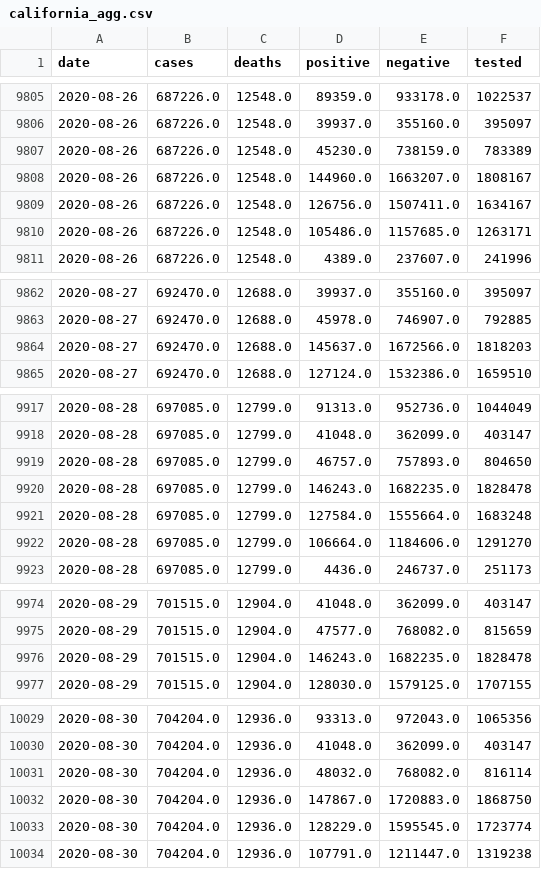
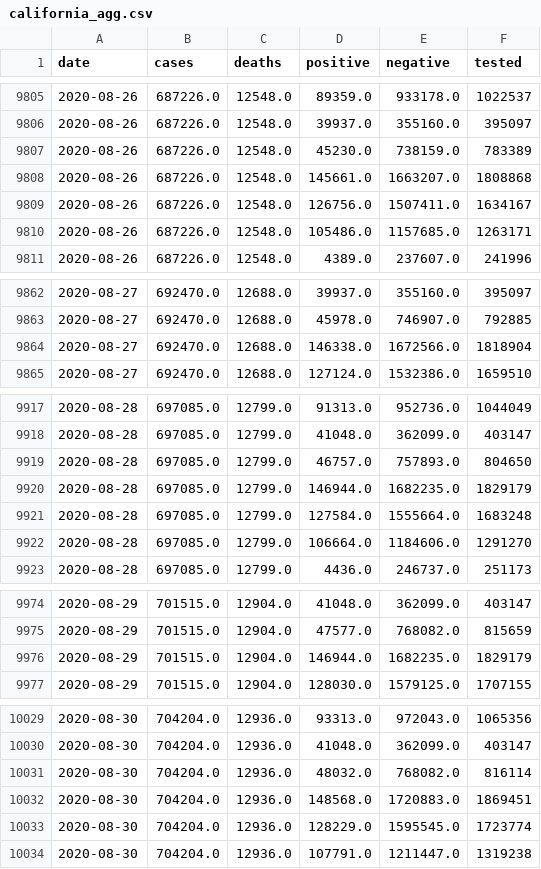
Before and after one commit to klintkanopka/COVID-19, a CSV file: data/california_agg.csv, drawn as a sheet; only a part is shown, gaps mark what is left out; the diff covers the shown part only.

Commit message:
update data on Fri  4 Sep 00:00:01 PDT 2020

```diff
--- a/data/california_agg.csv
+++ b/data/california_agg.csv
@@ -9807,3 +9807,3 @@ date,cases,deaths,positive,negative,tested
 2020-08-26,687226.0,12548.0,45230.0,738159.0,783389
-2020-08-26,687226.0,12548.0,144960.0,1663207.0,1808167
+2020-08-26,687226.0,12548.0,145661.0,1663207.0,1808868
 2020-08-26,687226.0,12548.0,126756.0,1507411.0,1634167
@@ -9863,3 +9863,3 @@ date,cases,deaths,positive,negative,tested
 2020-08-27,692470.0,12688.0,45978.0,746907.0,792885
-2020-08-27,692470.0,12688.0,145637.0,1672566.0,1818203
+2020-08-27,692470.0,12688.0,146338.0,1672566.0,1818904
 2020-08-27,692470.0,12688.0,127124.0,1532386.0,1659510
@@ -9919,3 +9919,3 @@ date,cases,deaths,positive,negative,tested
 2020-08-28,697085.0,12799.0,46757.0,757893.0,804650
-2020-08-28,697085.0,12799.0,146243.0,1682235.0,1828478
+2020-08-28,697085.0,12799.0,146944.0,1682235.0,1829179
 2020-08-28,697085.0,12799.0,127584.0,1555664.0,1683248
@@ -9975,3 +9975,3 @@ date,cases,deaths,positive,negative,tested
 2020-08-29,701515.0,12904.0,47577.0,768082.0,815659
-2020-08-29,701515.0,12904.0,146243.0,1682235.0,1828478
+2020-08-29,701515.0,12904.0,146944.0,1682235.0,1829179
 2020-08-29,701515.0,12904.0,128030.0,1579125.0,1707155
@@ -10031,3 +10031,3 @@ date,cases,deaths,positive,negative,tested
 2020-08-30,704204.0,12936.0,48032.0,768082.0,816114
-2020-08-30,704204.0,12936.0,147867.0,1720883.0,1868750
+2020-08-30,704204.0,12936.0,148568.0,1720883.0,1869451
 2020-08-30,704204.0,12936.0,128229.0,1595545.0,1723774
```
Also changed, not shown: 8 edited cells elsewhere in this file.
